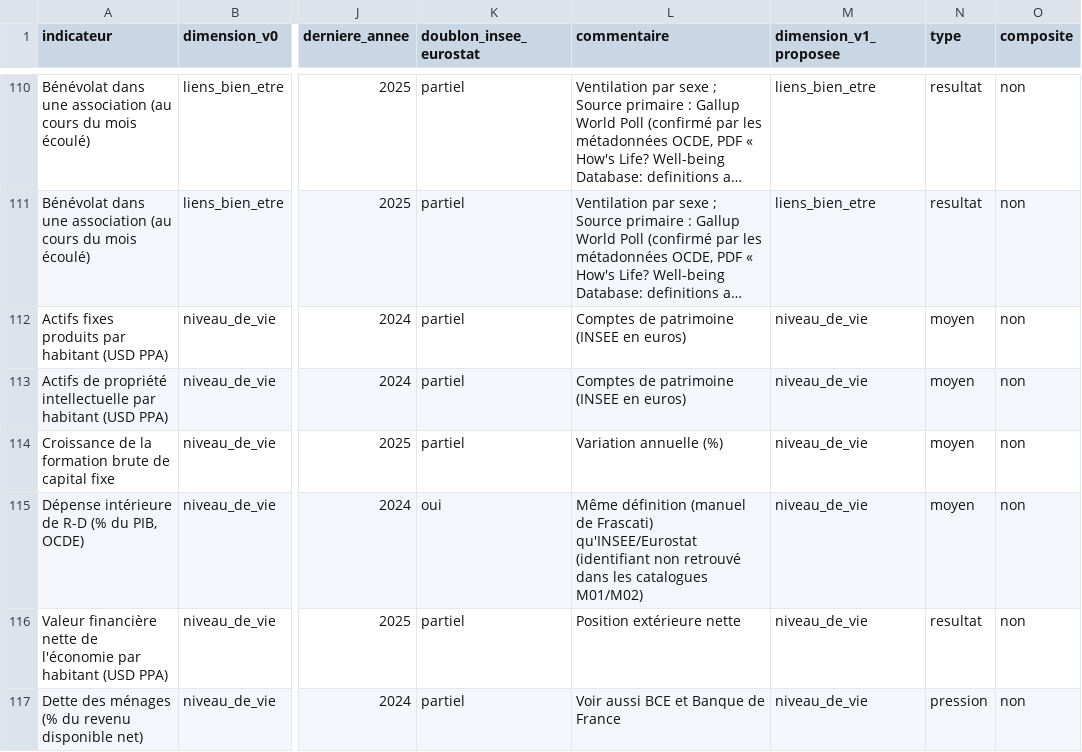
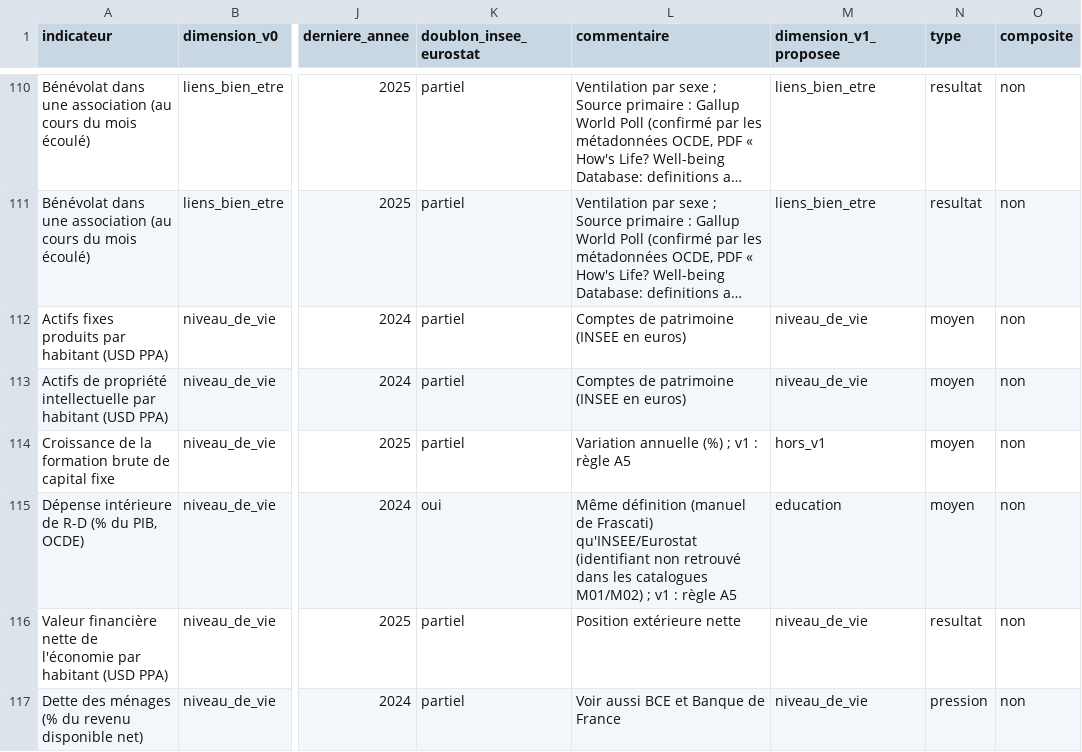
Before and after one commit to leomalherbe/prosperite, a CSV file: docs/sources/10_indicateurs_candidats_hors_insee_eurostat.csv, drawn as a sheet; only a part is shown, gaps mark what is left out; long unchanged cells end in …; the diff covers the shown part only; the diff names each change by its address in the sheet, - before the commit and + after, or states it on an @@ line.

```diff
--- a/docs/sources/10_indicateurs_candidats_hors_insee_eurostat.csv
+++ b/docs/sources/10_indicateurs_candidats_hors_insee_eurostat.csv
-L114 (commentaire): Variation annuelle (%)
+L114 (commentaire): Variation annuelle (%) ; v1 : règle A5
-M114 (dimension_v1_proposee): niveau_de_vie
+M114 (dimension_v1_proposee): hors_v1
-L115 (commentaire): …catalogues M01/M02)
+L115 (commentaire): …catalogues M01/M02) ; v1 : règle A5
-M115 (dimension_v1_proposee): niveau_de_vie
+M115 (dimension_v1_proposee): education
```
Also changed, not shown: 18 edited cells elsewhere in this file, docs/methodo/31_correspondance_v0_v1.csv, 17 other files.
